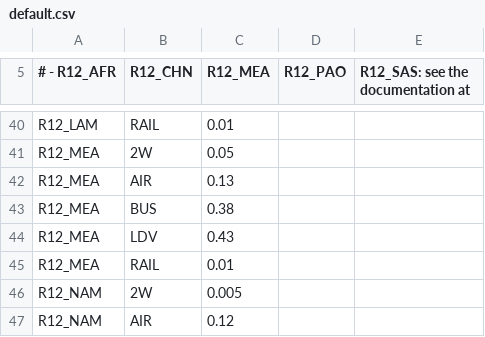
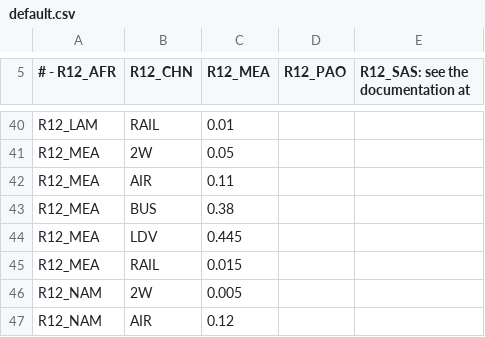
Before and after one commit to shaohuizhang/message-ix-models, a CSV file: message_ix_models/data/transport/R12/mode-share/default.csv, drawn as a sheet; only a part is shown, gaps mark what is left out.

Commit message:
Update R12_MEA mode share
purely based on very high 2025 demand numbers that are unrealistic. Aviation adjustment based on scale-1

```diff
--- a/message_ix_models/data/transport/R12/mode-share/default.csv
+++ b/message_ix_models/data/transport/R12/mode-share/default.csv
@@ -41,6 +41,6 @@ R12_LAM,  RAIL,       0.01
 R12_MEA,  2W,         0.05
-R12_MEA,  AIR,        0.13
+R12_MEA,  AIR,        0.11
 R12_MEA,  BUS,        0.38
-R12_MEA,  LDV,        0.43
-R12_MEA,  RAIL,       0.01
+R12_MEA,  LDV,        0.445
+R12_MEA,  RAIL,       0.015
 R12_NAM,  2W,         0.005
```
